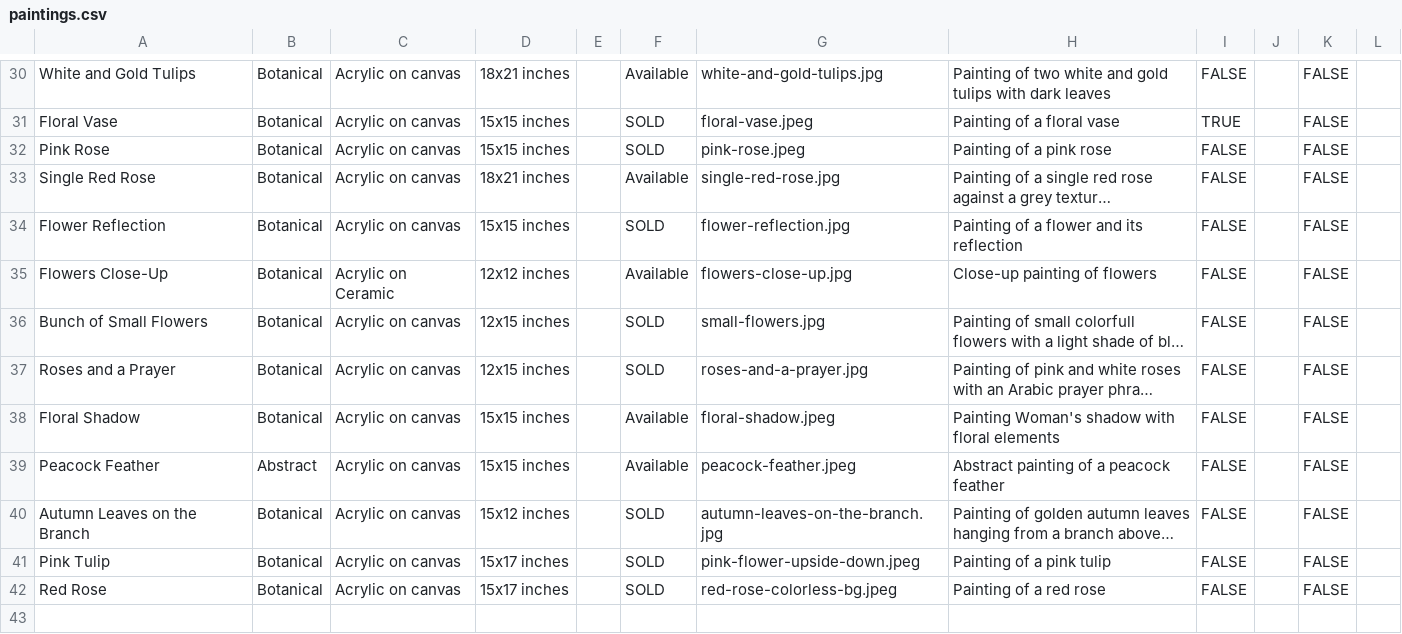
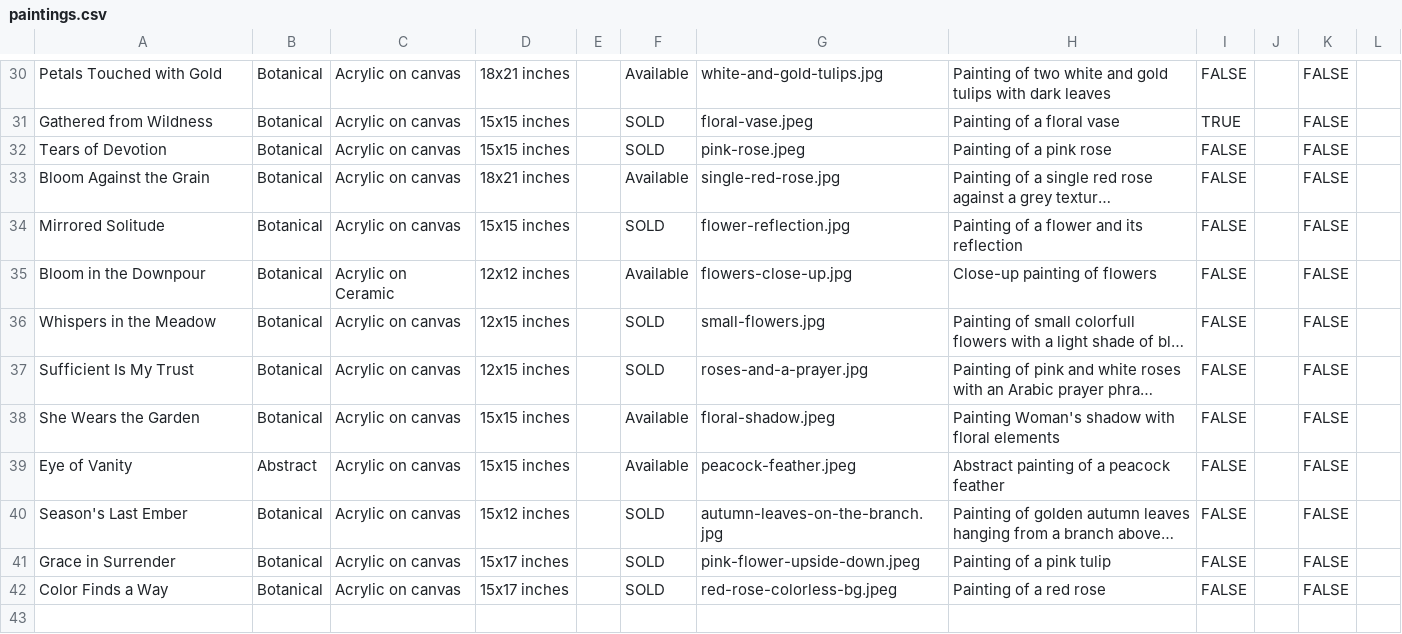
Before and after one commit to aayatarts/Painting-portfolio, a CSV file: data/paintings.csv, drawn as a sheet; only a part is shown, gaps mark what is left out; long unchanged cells end in …; the diff covers the shown part only; the diff names each change by its address in the sheet, - before the commit and + after, or states it on an @@ line.

```diff
--- a/data/paintings.csv
+++ b/data/paintings.csv
-A30: White and Gold Tulips
+A30: Petals Touched with Gold
-A31: Floral Vase
+A31: Gathered from Wildness
-A32: Pink Rose
+A32: Tears of Devotion
-A33: Single Red Rose
+A33: Bloom Against the Grain
-A34: Flower Reflection
+A34: Mirrored Solitude
-A35: Flowers Close-Up
+A35: Bloom in the Downpour
-A36: Bunch of Small Flowers
+A36: Whispers in the Meadow
-A37: Roses and a Prayer
+A37: Sufficient Is My Trust
-A38: Floral Shadow
+A38: She Wears the Garden
-A39: Peacock Feather
+A39: Eye of Vanity
-A40: Autumn Leaves on the Branch
+A40: Season's Last Ember
-A41: Pink Tulip
+A41: Grace in Surrender
-A42: Red Rose
+A42: Color Finds a Way
```
Also changed, not shown: 77 edited cells elsewhere in this file, 2 other files.
